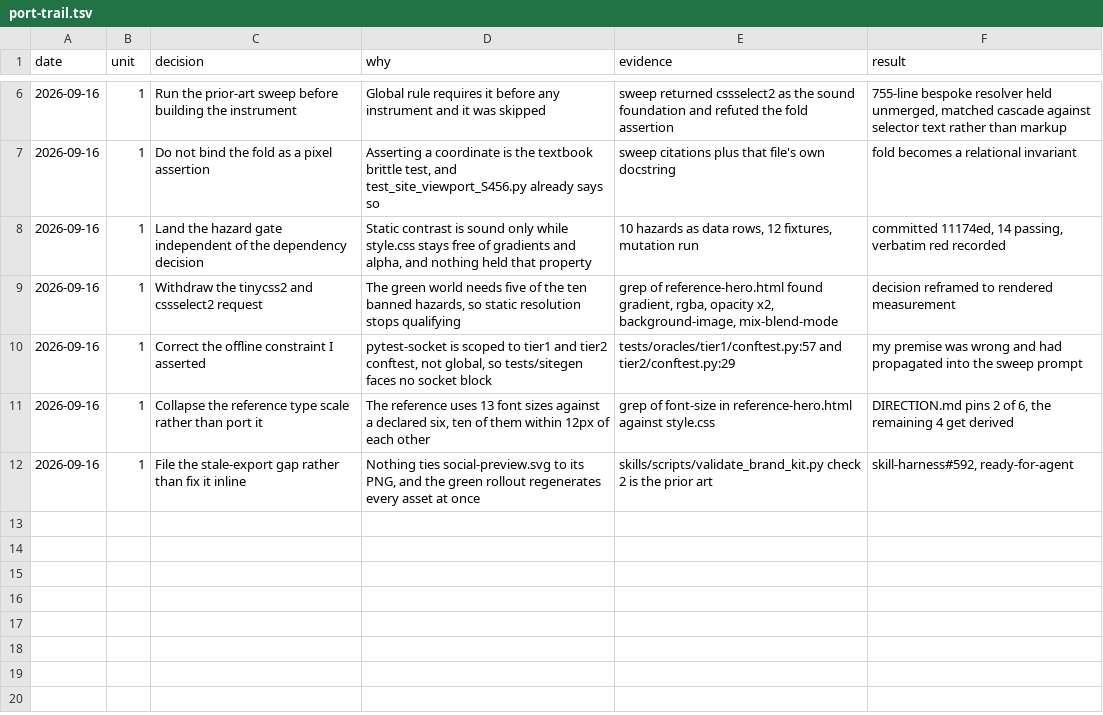
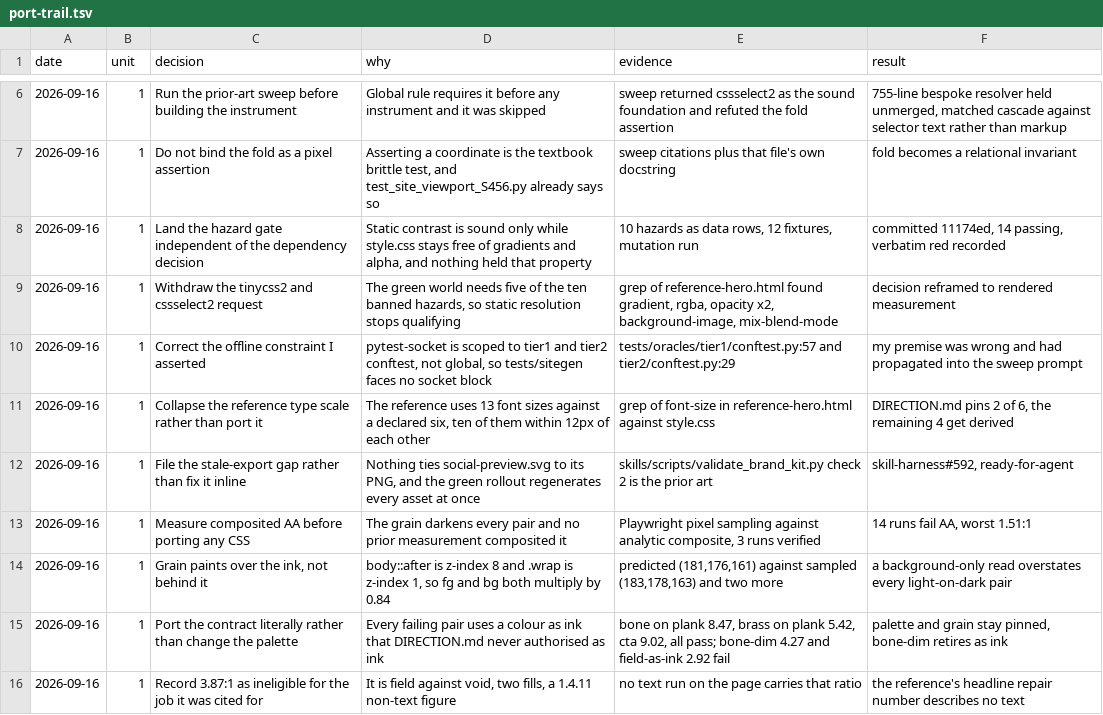
Before and after one commit to MrBinnacle/skill-harness, a TSV file: docs/design/field-manual/port-trail.tsv, drawn as a sheet; only a part is shown, gaps mark what is left out; the diff names each change by its address in the sheet, - before the commit and + after, or states it on an @@ line.

```diff
--- a/docs/design/field-manual/port-trail.tsv
+++ b/docs/design/field-manual/port-trail.tsv
+row 13: 2026-09-16 | 1 | Measure composited AA before porting any CSS | The grain darkens every pair and no prior measurement composited it | Playwright pixel sampling against analytic composite, 3 runs verified | 14 runs fail AA, worst 1.51:1
+row 14: 2026-09-16 | 1 | Grain paints over the ink, not behind it | body::after is z-index 8 and .wrap is z-index 1, so fg and bg both multiply by 0.84 | predicted (181,176,161) against sampled (183,178,163) and two more | a background-only read overstates every light-on-dark pair
+row 15: 2026-09-16 | 1 | Port the contract literally rather than change the palette | Every failing pair uses a colour as ink that DIRECTION.md never authorised as ink | bone on plank 8.47, brass on plank 5.42, cta 9.02, all pass; bone-dim 4.27 and field-as-ink 2.92 fail | palette and grain stay pinned, bone-dim retires as ink
+row 16: 2026-09-16 | 1 | Record 3.87:1 as ineligible for the job it was cited for | It is field against void, two fills, a 1.4.11 non-text figure | no text run on the page carries that ratio | the reference's headline repair number describes no text
```
